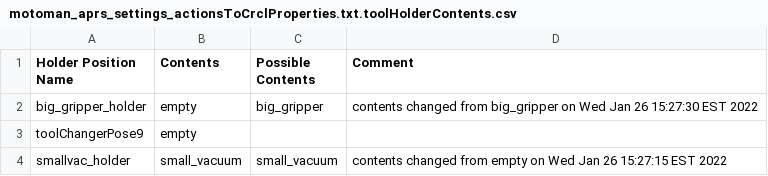
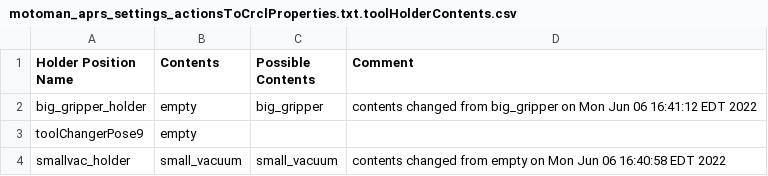
Before and after one commit to wshackle/aprs-framework, a CSV file: example_settings/fanuc_motoman_multi_system_settings/motoman/motoman_aprs_settings_actionsToCrclProperties.txt.toolHolderContents.csv, drawn as a sheet.

Commit message:
retesting motoman stack moves

```diff
--- a/example_settings/fanuc_motoman_multi_system_settings/motoman/motoman_aprs_settings_actionsToCrclProperties.txt.toolHolderContents.csv
+++ b/example_settings/fanuc_motoman_multi_system_settings/motoman/motoman_aprs_settings_actionsToCrclProperties.txt.toolHolderContents.csv
@@ -1,4 +1,4 @@
 Holder Position Name,Contents,Possible Contents,Comment
-big_gripper_holder,empty,big_gripper,contents changed from big_gripper on Wed Jan 26 15:27:30 EST 2022
+big_gripper_holder,empty,big_gripper,contents changed from big_gripper on Mon Jun 06 16:41:12 EDT 2022
 toolChangerPose9,empty,,
-smallvac_holder,small_vacuum,small_vacuum,contents changed from empty on Wed Jan 26 15:27:15 EST 2022
+smallvac_holder,small_vacuum,small_vacuum,contents changed from empty on Mon Jun 06 16:40:58 EDT 2022
```
Also changed, not shown: 6 other files.
